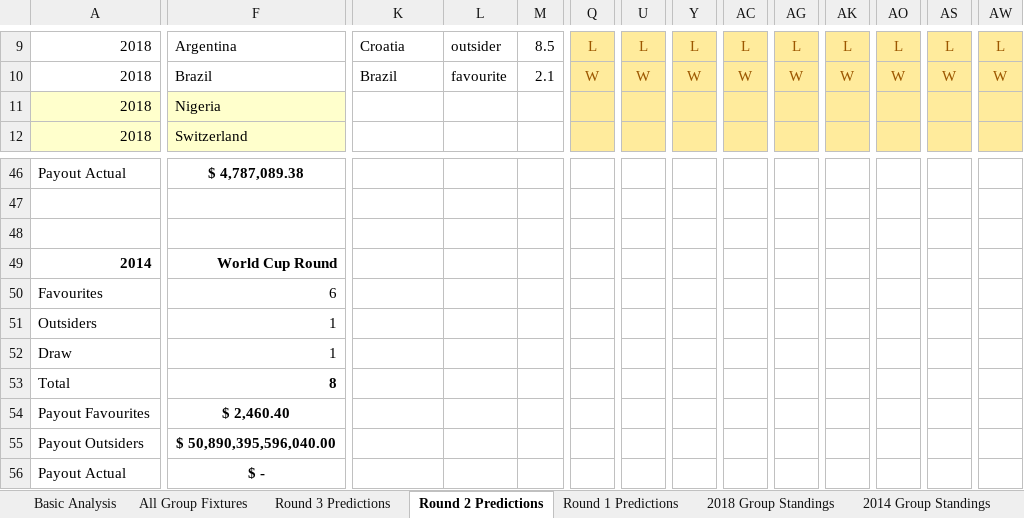
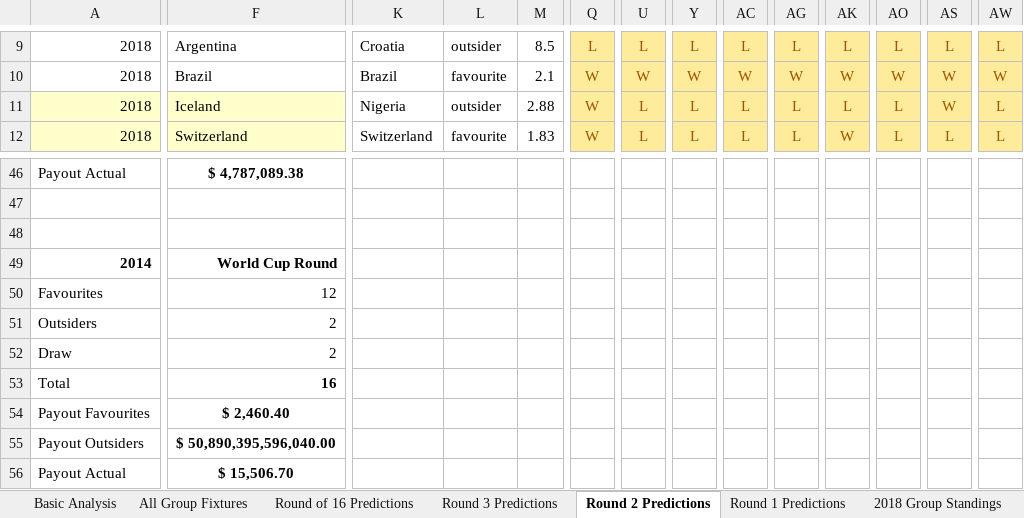
Before and after one commit to mickcarey/FifaWorldCup2018, an Excel workbook: World Cup Group Stage Results and Odds.xlsx, sheet Round 2 Predictions, drawn as a sheet; only a part is shown, gaps mark what is left out; values as stored, in another font and other column widths than the file's, no borders; conditional formats not drawn; the diff covers the shown part only; the diff names each change by its address in the sheet, - before the commit and + after, or states it on an @@ line.

Commit message:
Update main sheets and create csv of all group data

```diff
--- a/World Cup Group Stage Results and Odds.xlsx (sheet Round 2 Predictions)
+++ b/World Cup Group Stage Results and Odds.xlsx (sheet Round 2 Predictions)
+sheet tab: Round of 16 Predictions
-F11: Nigeria
+F11: Iceland
-K11: (empty)
+K11: Nigeria
-L11: (empty)
+L11: outsider
-M11: (empty)
+M11: 2.88
-Q11:Q12: (empty)
+Q11:Q12: W
-U11:U12: (empty)
+U11:U12: L
-Y11:Y12: (empty)
+Y11:Y12: L
-AC11:AC12: (empty)
+AC11:AC12: L
-AG11:AG12: (empty)
+AG11:AG12: L
-AK11: (empty)
+AK11: L
-AO11:AO12: (empty)
+AO11:AO12: L
-AS11: (empty)
+AS11: W
-AW11:AW12: (empty)
+AW11:AW12: L
-K12: (empty)
+K12: Switzerland
-L12: (empty)
+L12: favourite
-M12: (empty)
+M12: 1.83
-AK12: (empty)
+AK12: W
-AS12: (empty)
+AS12: L
-F50: 6
+F50: 12
-F51:F52: 1
+F51:F52: 2
-F53: 8
+F53: 16
-F56: $ -
+F56: $ 15,506.70
```
Also changed, not shown: 1 added row, 1 removed row and 358 edited cells elsewhere in this sheet, sheet All Group Fixtures, sheet 2018 Group Standings, sheet Round 3 Predictions, sheet 1998 Group Standings, sheet 2002 Group Standings, sheet Basic Analysis, 3 more sheets, formulas that keep their value, 1 other file.
